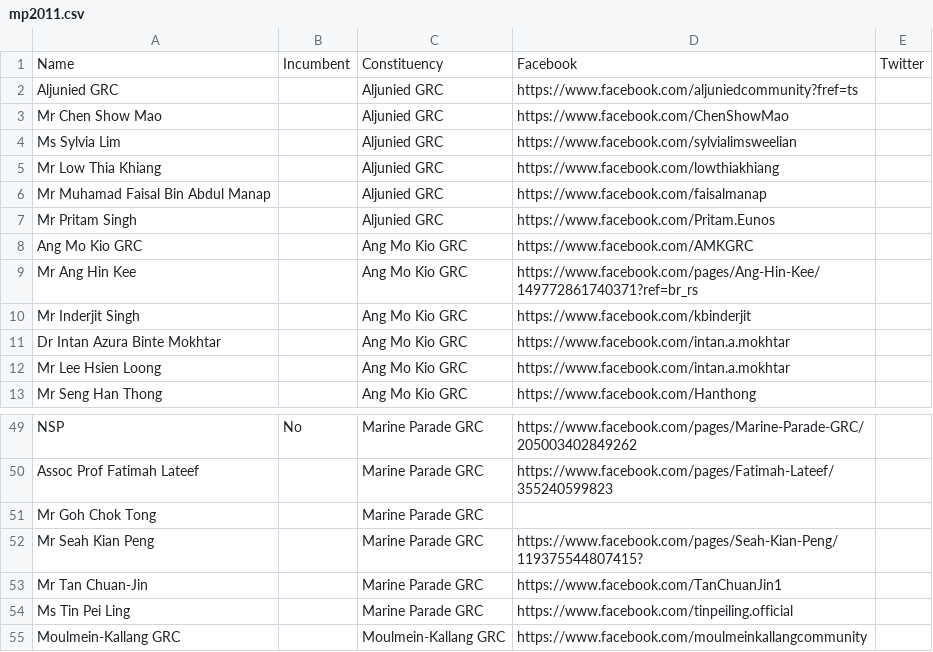
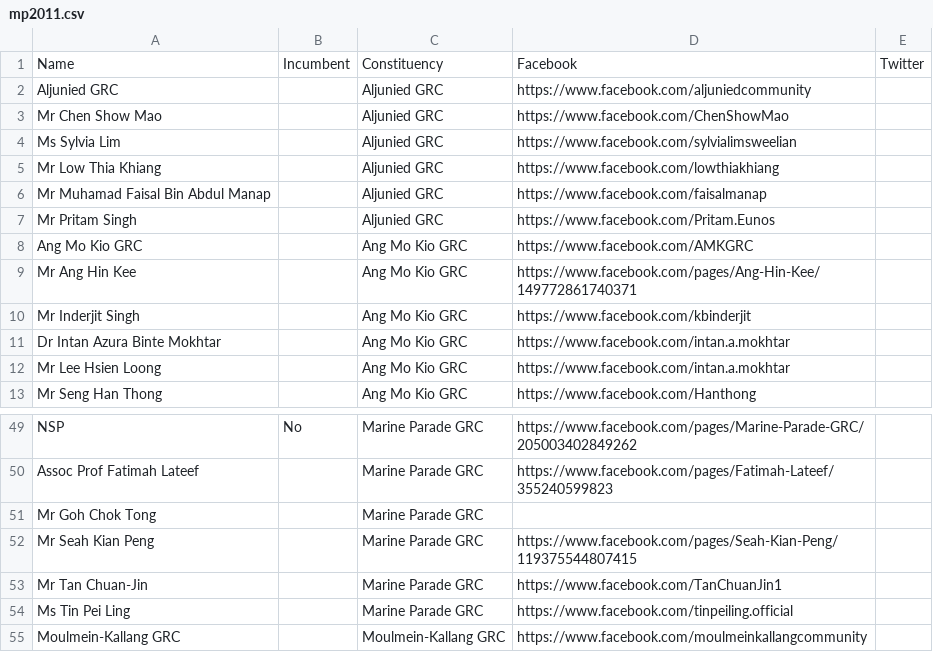
Before and after one commit to icedwater/polltergeist, a CSV file: data/mp2011.csv, drawn as a sheet; only a part is shown, gaps mark what is left out; the diff names each change by its address in the sheet, - before the commit and + after, or states it on an @@ line.

Commit message:
Removed stray refs/spaces at end of fields.

```diff
--- a/data/mp2011.csv
+++ b/data/mp2011.csv
-D2: https://www.facebook.com/aljuniedcommunity?fref=ts
+D2: https://www.facebook.com/aljuniedcommunity
-D9: https://www.facebook.com/pages/Ang-Hin-Kee/149772861740371?ref=br_rs
+D9: https://www.facebook.com/pages/Ang-Hin-Kee/149772861740371
-D52: https://www.facebook.com/pages/Seah-Kian-Peng/119375544807415?
+D52: https://www.facebook.com/pages/Seah-Kian-Peng/119375544807415
```
